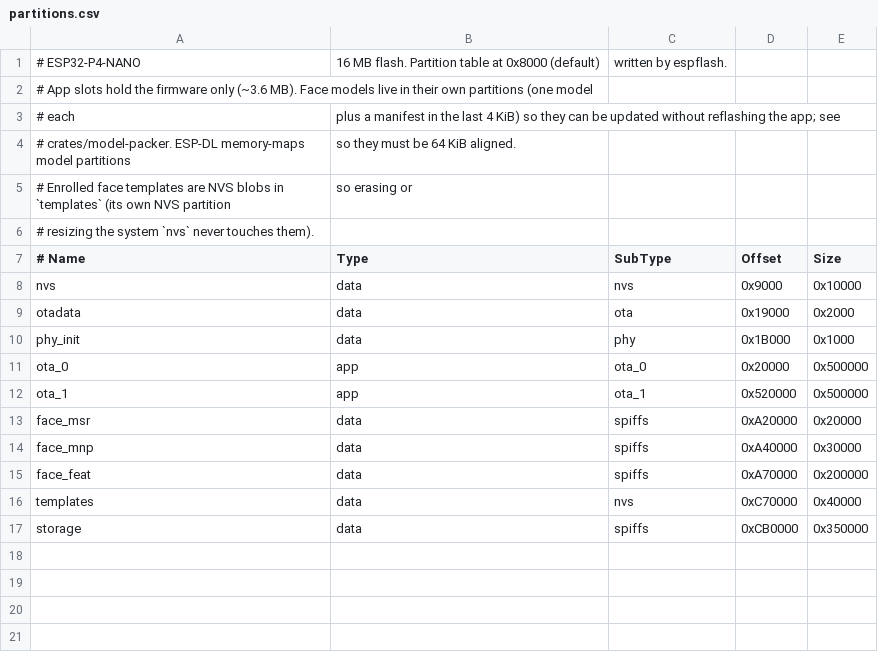
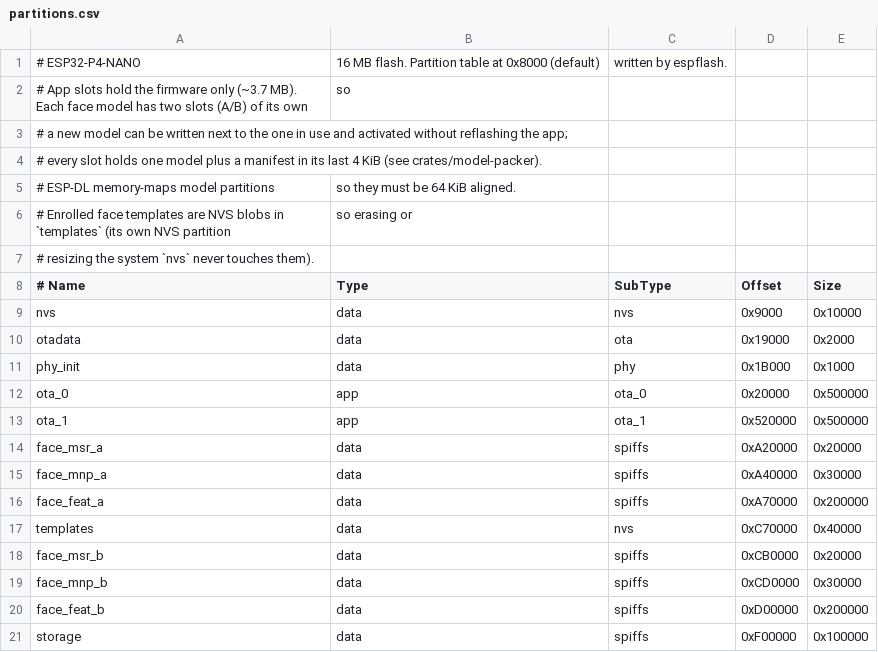
Before and after one commit to khttang/esp32-biometric-system, a CSV file: firmware/partitions.csv, drawn as a sheet; removed rows and columns are numbered as before the commit, all else as after; the diff names each change by its address in the sheet, - before the commit and + after, or states it on an @@ line.

```diff
--- a/firmware/partitions.csv
+++ b/firmware/partitions.csv
+row 2: # App slots hold the firmware only (~3.7 MB). Each face model has two slots (A/B) of its own | so
-A3 (# Name): # App slots hold the firmware only (~3.6 MB). Face models live in their own partitions (one model
+A3 (# Name): # a new model can be written next to the one in use and activated without reflashing the app;
-row 3: # each | plus a manifest in the last 4 KiB) so they can be updated without reflashing the app; see
+row 4: # every slot holds one model plus a manifest in its last 4 KiB (see crates/model-packer).
-A5 (# Name): # crates/model-packer. ESP-DL memory-maps…
+A5 (# Name): # ESP-DL memory-maps…
-A14 (# Name): face_msr
+A14 (# Name): face_msr_a
-A15 (# Name): face_mnp
+A15 (# Name): face_mnp_a
-A16 (# Name): face_feat
+A16 (# Name): face_feat_a
+row 18: face_msr_b | data | spiffs | 0xCB0000 | 0x20000
+row 19: face_mnp_b | data | spiffs | 0xCD0000 | 0x30000
+row 20: face_feat_b | data | spiffs | 0xD00000 | 0x200000
-D21 (Offset): 0xCB0000
+D21 (Offset): 0xF00000
-E21 (Size): 0x350000
+E21 (Size): 0x100000
```
Also changed, not shown: 7 other files.
